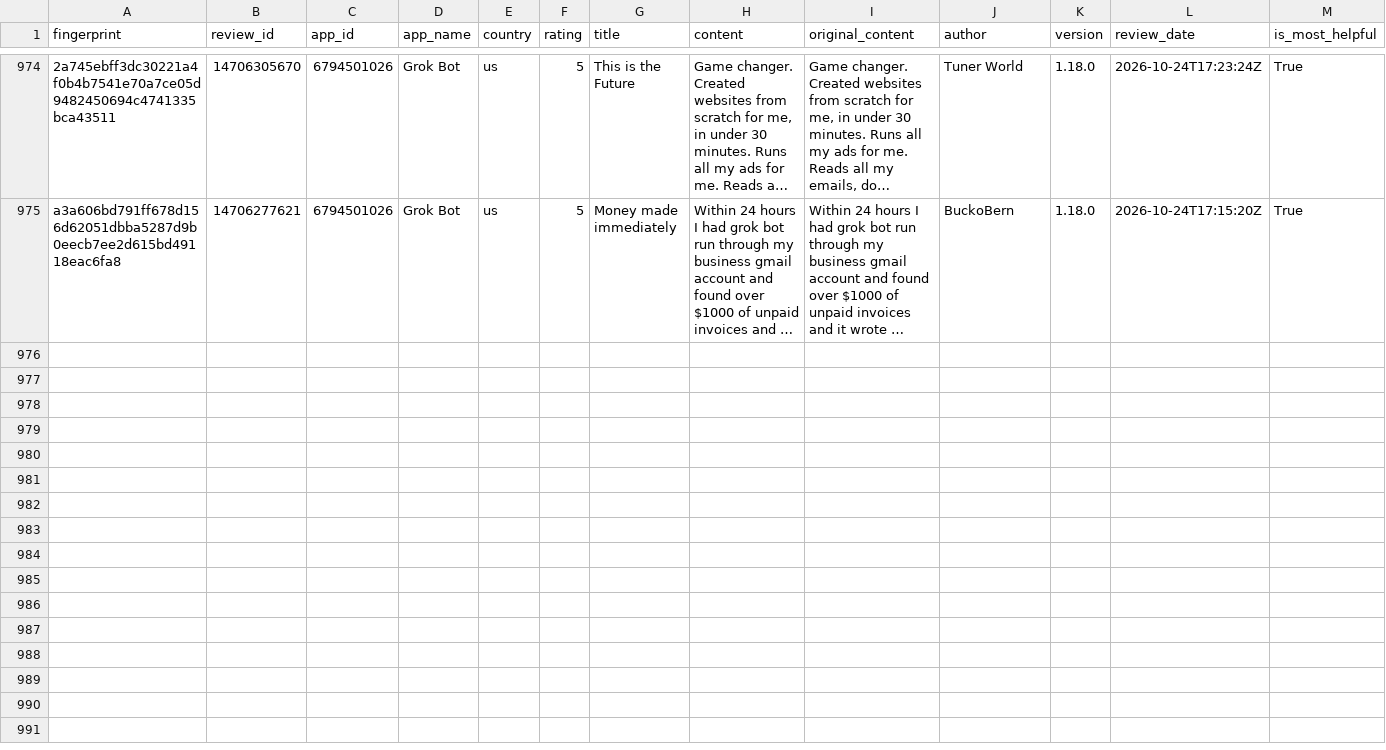
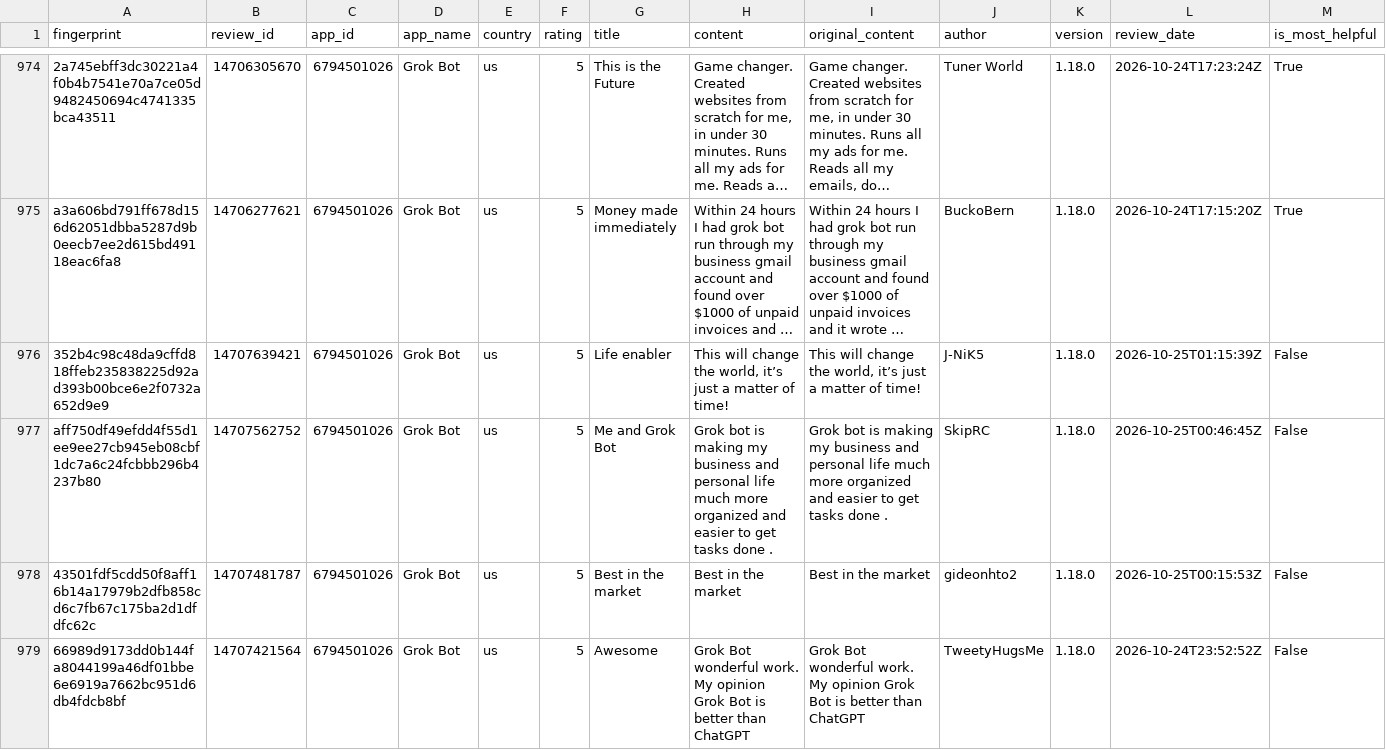
Before and after one commit to pickmiu/appstore-public-data, a CSV file: data/reviews_6794501026_Grok_Bot_us.csv, drawn as a sheet; only a part is shown, gaps mark what is left out; long unchanged cells end in …; rows hold the shown columns only; the diff covers the shown part only; the diff names each change by its address in the sheet, - before the commit and + after, or states it on an @@ line.

```diff
--- a/data/reviews_6794501026_Grok_Bot_us.csv
+++ b/data/reviews_6794501026_Grok_Bot_us.csv
+row 976: 352b4c98c48da9cffd818ffeb235838225d92ad393b00bce6e2f0732a652d9e9 | 14707639421 | 6794501026 | Grok Bot | us | 5 | Life enabler | This will change the world, it’s just a matter of time! | This will change the world, it’s just a matter of time! | J-NiK5 | 1.18.0 | 2026-10-25T01:15:39Z | False
+row 977: aff750df49efdd4f55d1ee9ee27cb945eb08cbf1dc7a6c24fcbbb296b4237b80 | 14707562752 | 6794501026 | Grok Bot | us | 5 | Me and Grok Bot | Grok bot is making my business and personal life much more organized and easier to get tasks done . | Grok bot is making my business and personal life much more organized and easier to get tasks done . | SkipRC | 1.18.0 | 2026-10-25T00:46:45Z | False
+row 978: 43501fdf5cdd50f8aff16b14a17979b2dfb858cd6c7fb67c175ba2d1dfdfc62c | 14707481787 | 6794501026 | Grok Bot | us | 5 | Best in the market | Best in the market | Best in the market | gideonhto2 | 1.18.0 | 2026-10-25T00:15:53Z | False
+row 979: 66989d9173dd0b144fa8044199a46df01bbe6e6919a7662bc951d6db4fdcb8bf | 14707421564 | 6794501026 | Grok Bot | us | 5 | Awesome | Grok Bot wonderful work. My opinion Grok Bot is better than ChatGPT | Grok Bot wonderful work. My opinion Grok Bot is better than ChatGPT | TweetyHugsMe | 1.18.0 | 2026-10-24T23:52:52Z | False
```
Also changed, not shown: 4 added rows elsewhere in this file, 4 other files.
